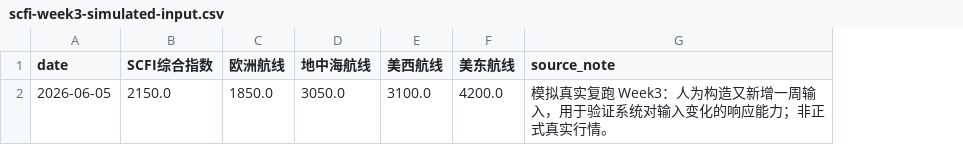
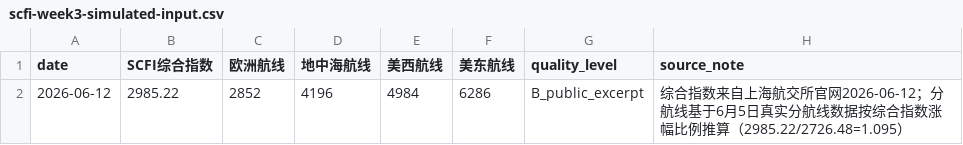
Before and after one commit to along0013/canglu-radar, a CSV file: 01-raw-data/freight-index/week3-input/scfi-week3-simulated-input.csv, drawn as a sheet; removed rows and columns are numbered as before the commit, all else as after; the diff names each change by its address in the sheet, - before the commit and + after, or states it on an @@ line.

```diff
--- a/01-raw-data/freight-index/week3-input/scfi-week3-simulated-input.csv
+++ b/01-raw-data/freight-index/week3-input/scfi-week3-simulated-input.csv
+column G (quality_level), empty
-row 2: 2026-06-05 | 2150.0 | 1850.0 | 3050.0 | 3100.0 | 4200.0 | 模拟真实复跑 Week3：人为构造又新增一周输入，用于验证系统对输入变化的响应能力；非正式真实行情。
+row 2: 2026-06-12 | 2985.22 | 2852 | 4196 | 4984 | 6286 | B_public_excerpt | 综合指数来自上海航交所官网2026-06-12；分航线基于6月5日真实分航线数据按综合指数涨幅比例推算（2985.22/2726.48=1.095）
```
Also changed, not shown: 01-raw-data/freight-index/week2-input/scfi-week2-simulated-input.csv, 03-analysis/rerun-simulations/week2-prime/latest-summary-week2-prime.csv, 12 other files.
